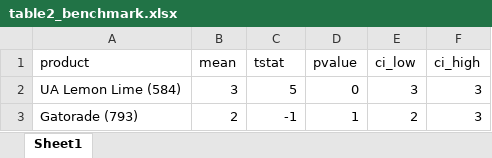
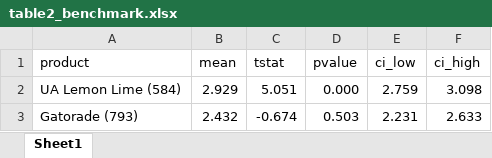
Before and after one commit to josstij/AREC-397C, an Excel workbook: logs/table2_benchmark.xlsx, sheet Sheet1, drawn as a sheet; values as stored, in another font and other column widths than the file's, no borders; the diff names each change by its address in the sheet, - before the commit and + after, or states it on an @@ line.

```diff
--- a/logs/table2_benchmark.xlsx (sheet Sheet1)
+++ b/logs/table2_benchmark.xlsx (sheet Sheet1)
-B2 (mean): 3
+B2 (mean): 2.929
-C2 (tstat): 5
+C2 (tstat): 5.051
-D2 (pvalue): 0
+D2 (pvalue): 0.000
-E2 (ci_low): 3
+E2 (ci_low): 2.759
-F2 (ci_high): 3
+F2 (ci_high): 3.098
-B3 (mean): 2
+B3 (mean): 2.432
-C3 (tstat): -1
+C3 (tstat): -0.674
-D3 (pvalue): 1
+D3 (pvalue): 0.503
-E3 (ci_low): 2
+E3 (ci_low): 2.231
-F3 (ci_high): 3
+F3 (ci_high): 2.633
```
Also changed, not shown: logs/table1_summary.xlsx, logs/table3_change.xlsx, 10 other files.
